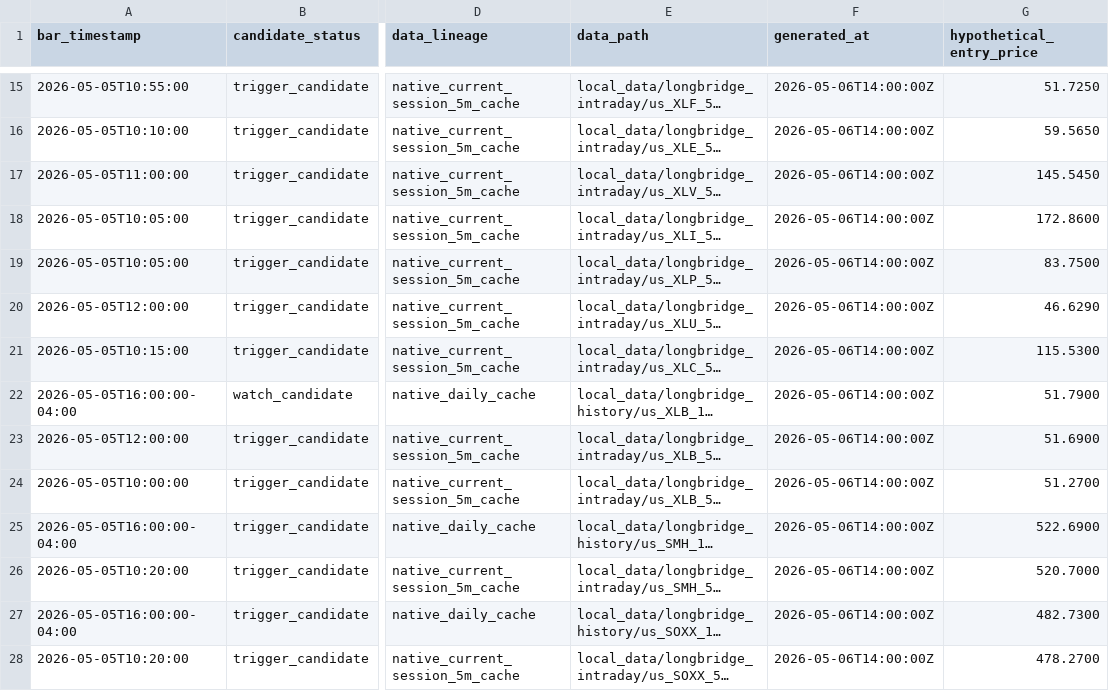
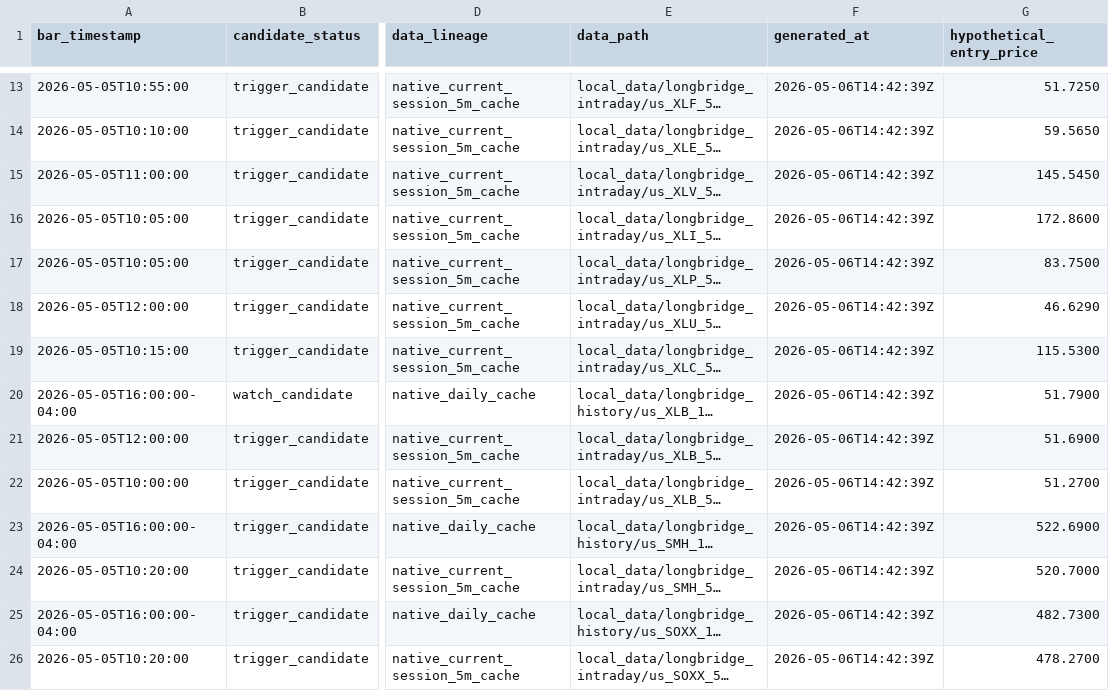
Before and after one commit to Leong-creator/Price-Action-Trader, a CSV file: reports/strategy_lab/m10_price_action_strategy_refresh/daily_observation/m12_29_current_day_scan_dashboard/m12_12_current_day_source/m12_12_daily_candidates.csv, drawn as a sheet; only a part is shown, gaps mark what is left out; long unchanged cells end in …; addresses are those after the commit; the diff covers the shown part only; the diff names each change by its address in the sheet, - before the commit and + after, or states it on an @@ line.

Commit message:
m12.49: harden dashboard runtime liveness

```diff
--- a/reports/strategy_lab/m10_price_action_strategy_refresh/daily_observation/m12_29_current_day_scan_dashboard/m12_12_current_day_source/m12_12_daily_candidates.csv
+++ b/reports/strategy_lab/m10_price_action_strategy_refresh/daily_observation/m12_29_current_day_scan_dashboard/m12_12_current_day_source/m12_12_daily_candidates.csv
-F13:F26 (generated_at): 2026-05-06T14:00:00Z
+F13:F26 (generated_at): 2026-05-06T14:42:39Z
```
Also changed, not shown: 1 added row, 3 removed rows and 72 edited cells elsewhere in this file, reports/strategy_lab/m10_price_action_strategy_refresh/daily_observation/m12_29_current_day_scan_dashboard/m12_12_current_day_source/m12_12_daily_observation_events.csv, reports/strategy_lab/m10_price_action_strategy_refresh/daily_observation/m12_29_current_day_scan_dashboard/m12_12_current_day_source/m12_12_dashboard_trade_view.csv, 50 other files.
